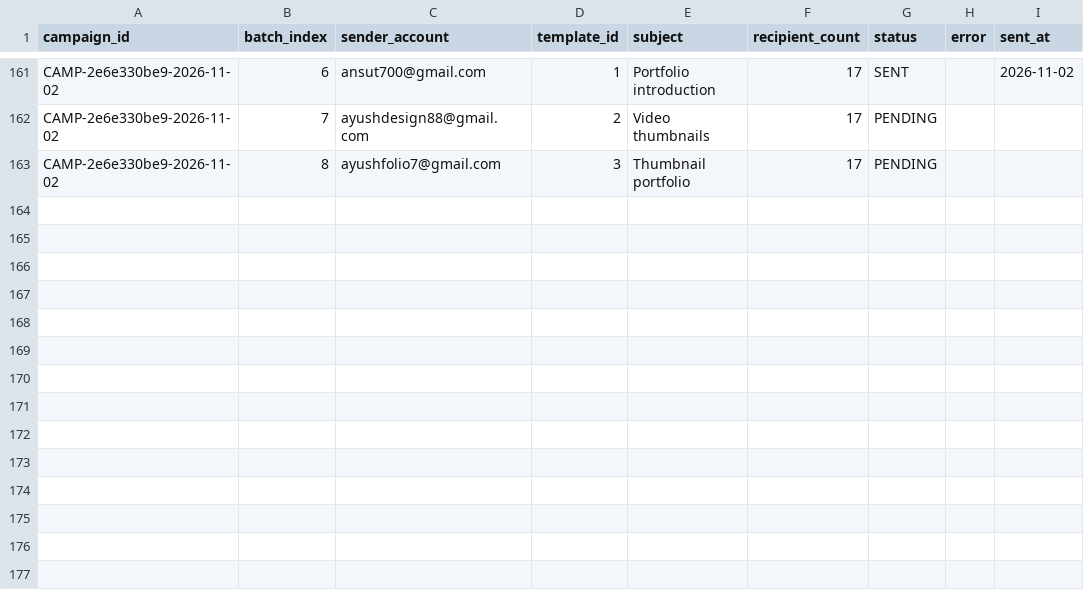
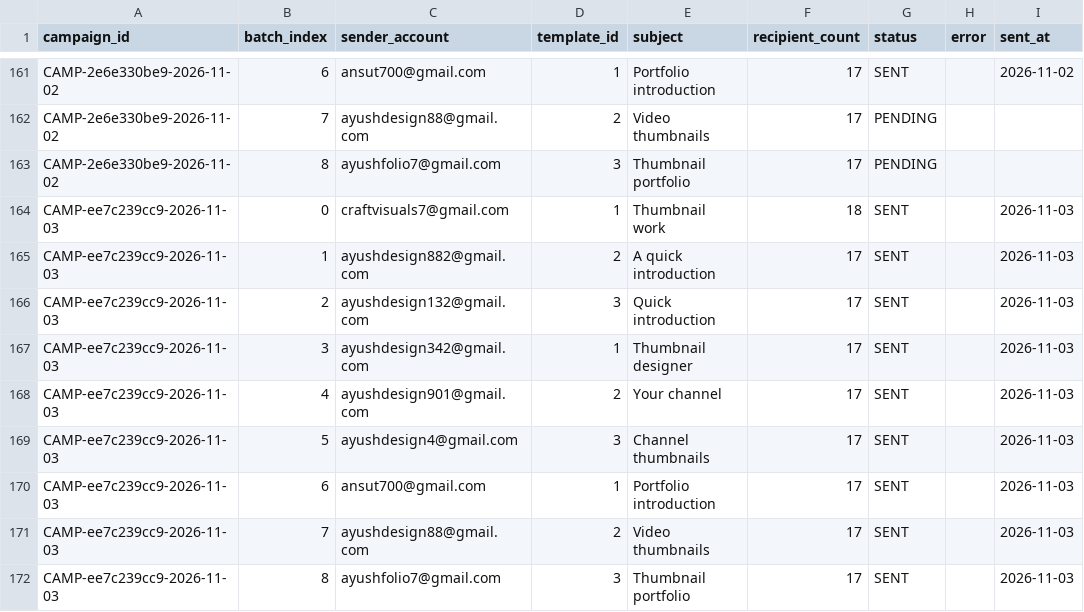
Before and after one commit to ayushdesign4/daily-lead-agent, a CSV file: data/outreach_batches.csv, drawn as a sheet; only a part is shown, gaps mark what is left out.

```diff
--- a/data/outreach_batches.csv
+++ b/data/outreach_batches.csv
@@ -163 +163,10 @@ CAMP-2e6e330be9-2026-11-02,7,ayushdesign88@gmail.com,2,Video thumbnails,17,PENDI
 CAMP-2e6e330be9-2026-11-02,8,ayushfolio7@gmail.com,3,Thumbnail portfolio,17,PENDING,,
+CAMP-ee7c239cc9-2026-11-03,0,craftvisuals7@gmail.com,1,Thumbnail work,18,SENT,,2026-11-03
+CAMP-ee7c239cc9-2026-11-03,1,ayushdesign882@gmail.com,2,A quick introduction,17,SENT,,2026-11-03
+CAMP-ee7c239cc9-2026-11-03,2,ayushdesign132@gmail.com,3,Quick introduction,17,SENT,,2026-11-03
+CAMP-ee7c239cc9-2026-11-03,3,ayushdesign342@gmail.com,1,Thumbnail designer,17,SENT,,2026-11-03
+CAMP-ee7c239cc9-2026-11-03,4,ayushdesign901@gmail.com,2,Your channel,17,SENT,,2026-11-03
+CAMP-ee7c239cc9-2026-11-03,5,ayushdesign4@gmail.com,3,Channel thumbnails,17,SENT,,2026-11-03
+CAMP-ee7c239cc9-2026-11-03,6,ansut700@gmail.com,1,Portfolio introduction,17,SENT,,2026-11-03
+CAMP-ee7c239cc9-2026-11-03,7,ayushdesign88@gmail.com,2,Video thumbnails,17,SENT,,2026-11-03
+CAMP-ee7c239cc9-2026-11-03,8,ayushfolio7@gmail.com,3,Thumbnail portfolio,17,SENT,,2026-11-03
```
Also changed, not shown: data/outreach_state.csv, data/verification_ledger.csv, 1 other file.
